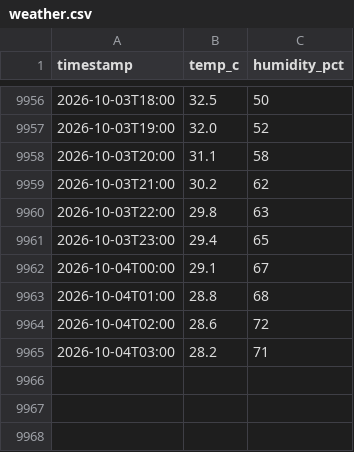
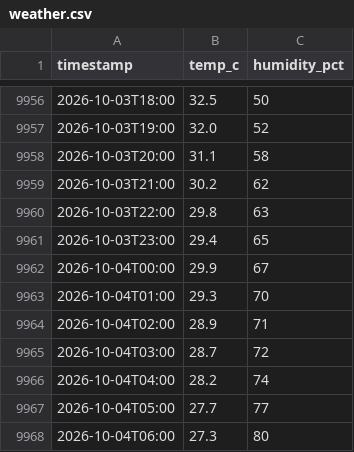
Before and after one commit to dhrupo/loadshedding-bd, a CSV file: data/weather.csv, drawn as a sheet; only a part is shown, gaps mark what is left out.

```diff
--- a/data/weather.csv
+++ b/data/weather.csv
@@ -9961,5 +9961,8 @@ timestamp,temp_c,humidity_pct
 2026-10-03T23:00,29.4,65
-2026-10-04T00:00,29.1,67
-2026-10-04T01:00,28.8,68
-2026-10-04T02:00,28.6,72
-2026-10-04T03:00,28.2,71
+2026-10-04T00:00,29.9,67
+2026-10-04T01:00,29.3,70
+2026-10-04T02:00,28.9,71
+2026-10-04T03:00,28.7,72
+2026-10-04T04:00,28.2,74
+2026-10-04T05:00,27.7,77
+2026-10-04T06:00,27.3,80
```
Also changed, not shown: data/weather_forecast.csv, 1 other file.
